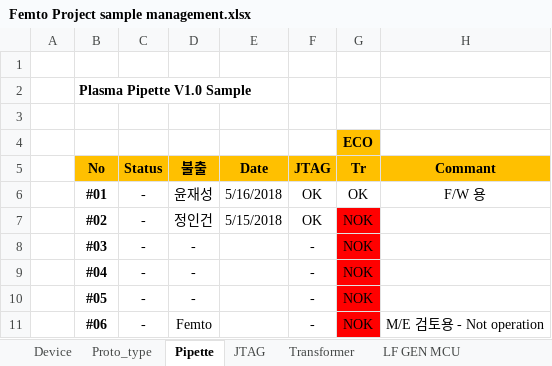
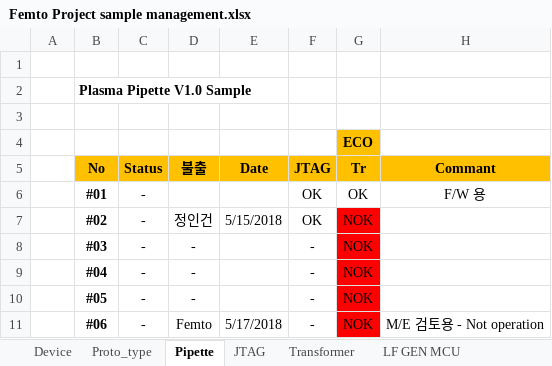
Before and after one commit to ArvidJoung/Femto_Common, an Excel workbook: Femto Project sample management.xlsx, sheet Pipette, drawn as a sheet; values as stored, in another font and other column widths than the file's, no borders; the diff names each change by its address in the sheet, - before the commit and + after, or states it on an @@ line.

```diff
--- a/Femto Project sample management.xlsx (sheet Pipette)
+++ b/Femto Project sample management.xlsx (sheet Pipette)
-D6 (불출): 윤재성
+D6 (불출): (empty)
-E6 (Date): 5/16/2018
+E6 (Date): (empty)
-E11 (Date): (empty)
+E11 (Date): 5/17/2018
```
Also changed, not shown: sheet Transformer, Femto Project schedule V1.0.xlsx, Femto Project 비용 List.xlsx, 1 other file.
